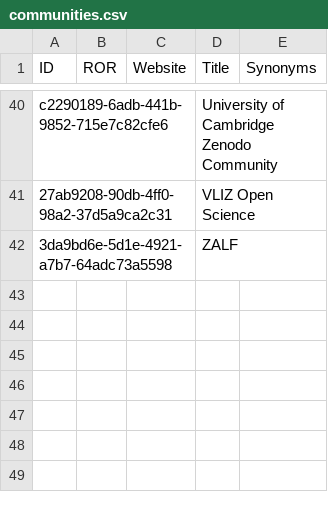
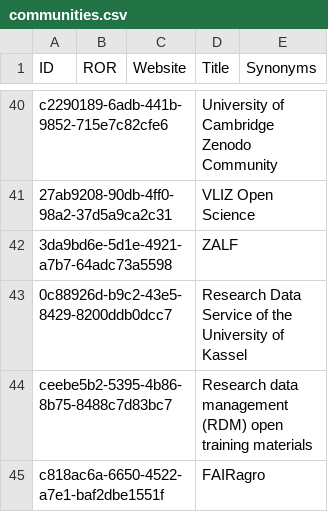
Before and after one commit to data-literacy-alliance/dalia-curation, a CSV file: communities.csv, drawn as a sheet; only a part is shown, gaps mark what is left out.

```diff
--- a/communities.csv
+++ b/communities.csv
@@ -42 +42,4 @@ c2290189-6adb-441b-9852-715e7c82cfe6,,,University of Cambridge Zenodo Community,
 3da9bd6e-5d1e-4921-a7b7-64adc73a5598,,,ZALF,
+0c88926d-b9c2-43e5-8429-8200ddb0dcc7,,,Research Data Service of the University of Kassel,
+ceebe5b2-5395-4b86-8b75-8488c7d83bc7,,,Research data management (RDM) open training materials,
+c818ac6a-6650-4522-a7e1-baf2dbe1551f,,,FAIRagro,
```
Also changed, not shown: curation/GHGA.csv, 8 other files.
